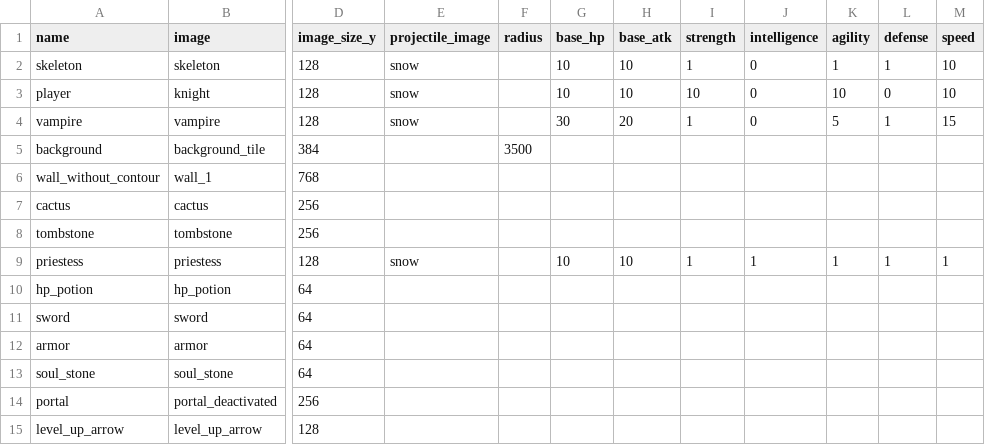
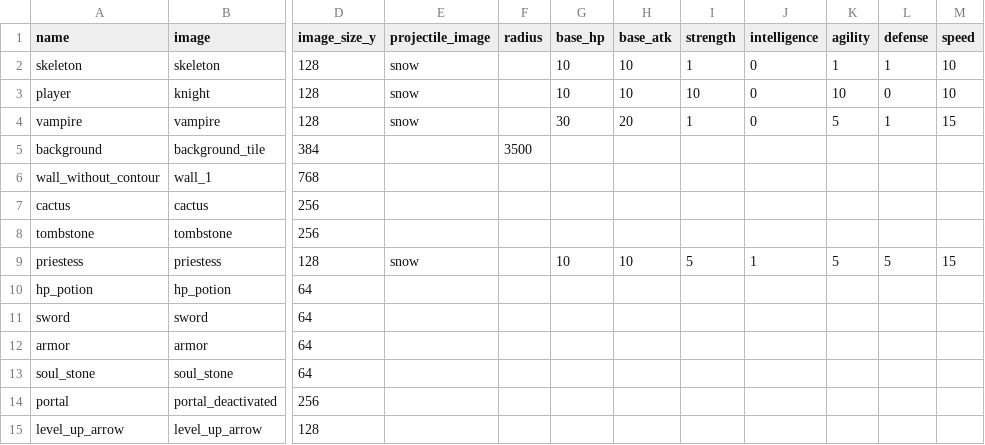
Before and after one commit to svkov/arena-pygame, a CSV file: resources/stats.csv, drawn as a sheet; only a part is shown, gaps mark what is left out; the diff names each change by its address in the sheet, - before the commit and + after, or states it on an @@ line.

```diff
--- a/resources/stats.csv
+++ b/resources/stats.csv
-I9 (strength): 1
+I9 (strength): 5
-K9 (agility): 1
+K9 (agility): 5
-L9 (defense): 1
+L9 (defense): 5
-M9 (speed): 1
+M9 (speed): 15
```
Also changed, not shown: 3 other files.
